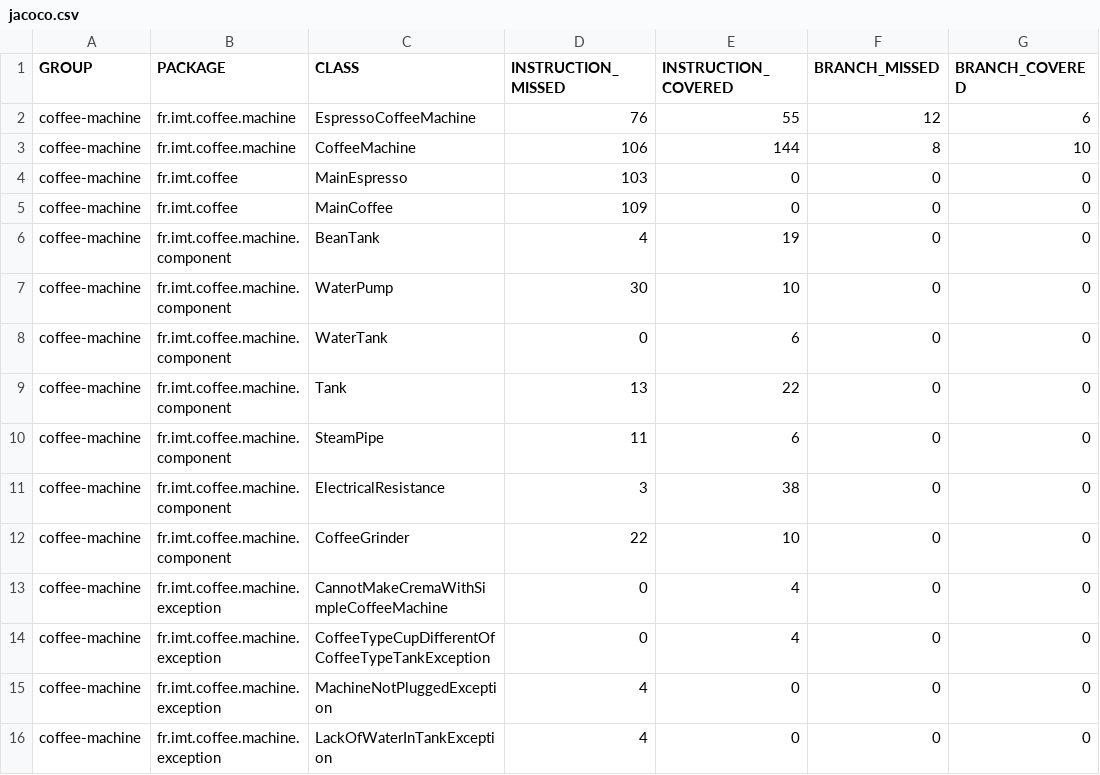
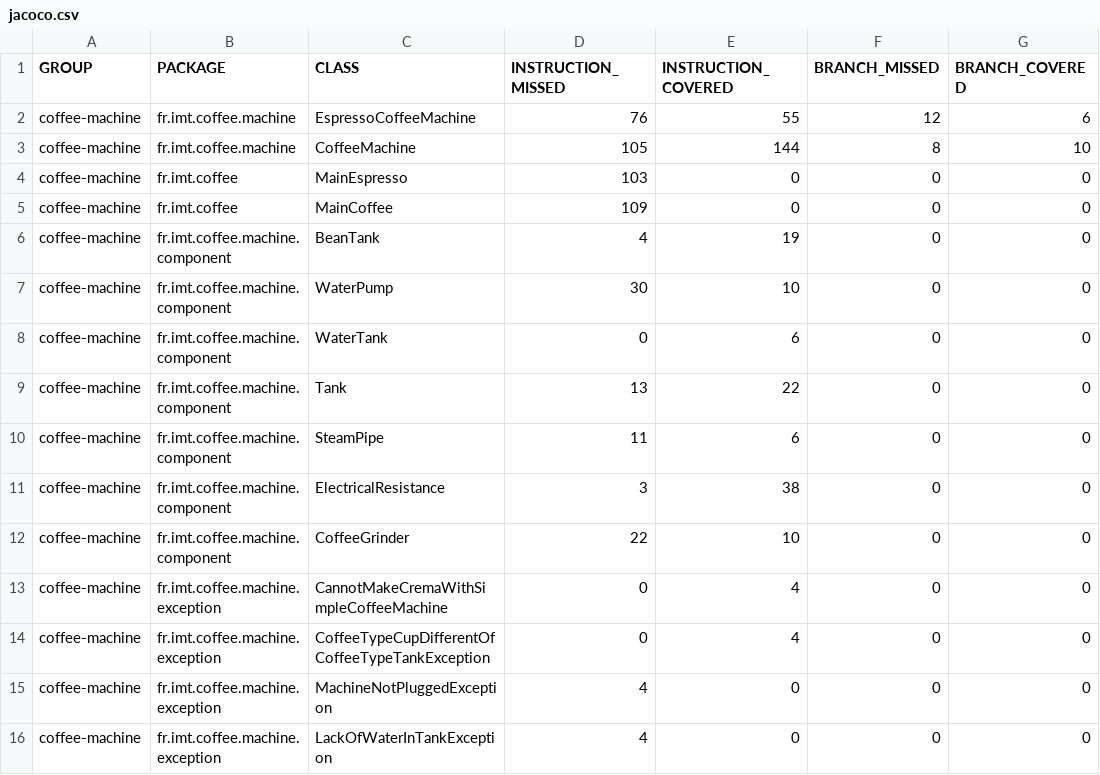
Before and after one commit to ihssanesrd/cours-maven-2023-V2, a CSV file: coffee-machine/coffee-machine/${env.HOME}/jacoco/jacoco.csv, drawn as a sheet; only a part is shown; the diff names each change by its address in the sheet, - before the commit and + after, or states it on an @@ line.

```diff
--- a/coffee-machine/coffee-machine/${env.HOME}/jacoco/jacoco.csv
+++ b/coffee-machine/coffee-machine/${env.HOME}/jacoco/jacoco.csv
-D3 (INSTRUCTION_MISSED): 106
+D3 (INSTRUCTION_MISSED): 105
```
Also changed, not shown: 11 other files.
